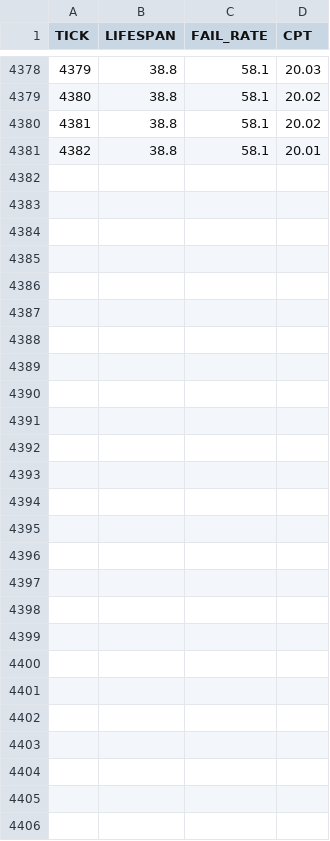
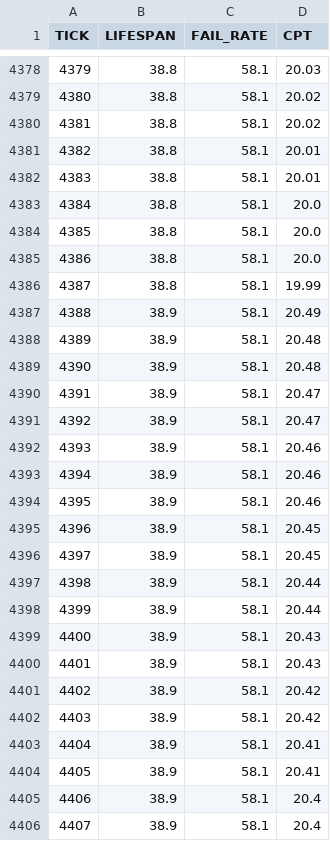
Before and after one commit to JustYarnu/SystematicItems, a CSV file: data/history.csv, drawn as a sheet; only a part is shown, gaps mark what is left out.

```diff
--- a/data/history.csv
+++ b/data/history.csv
@@ -4381 +4381,26 @@ TICK,LIFESPAN,FAIL_RATE,CPT
 4382,38.8,58.1,20.01
+4383,38.8,58.1,20.01
+4384,38.8,58.1,20.0
+4385,38.8,58.1,20.0
+4386,38.8,58.1,20.0
+4387,38.8,58.1,19.99
+4388,38.9,58.1,20.49
+4389,38.9,58.1,20.48
+4390,38.9,58.1,20.48
+4391,38.9,58.1,20.47
+4392,38.9,58.1,20.47
+4393,38.9,58.1,20.46
+4394,38.9,58.1,20.46
+4395,38.9,58.1,20.46
+4396,38.9,58.1,20.45
+4397,38.9,58.1,20.45
+4398,38.9,58.1,20.44
+4399,38.9,58.1,20.44
+4400,38.9,58.1,20.43
+4401,38.9,58.1,20.43
+4402,38.9,58.1,20.42
+4403,38.9,58.1,20.42
+4404,38.9,58.1,20.41
+4405,38.9,58.1,20.41
+4406,38.9,58.1,20.4
+4407,38.9,58.1,20.4
```
Also changed, not shown: 19 other files.
